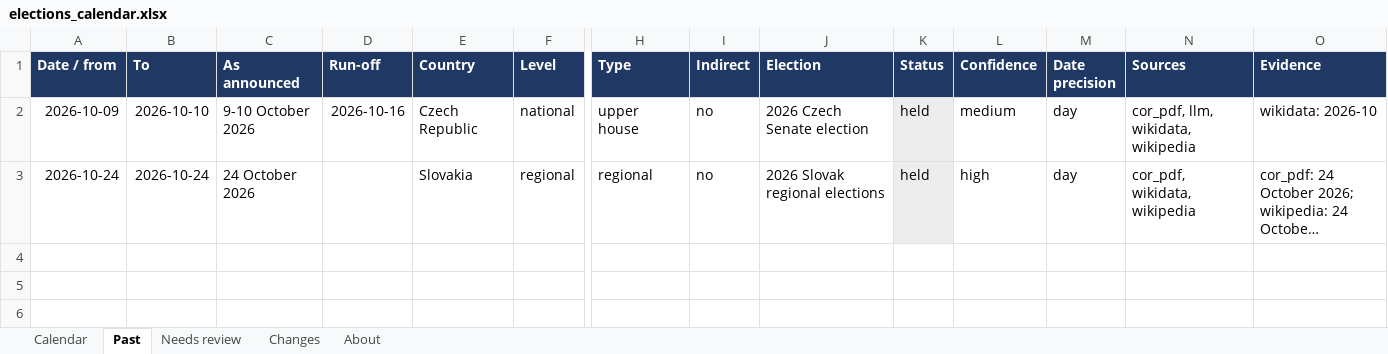
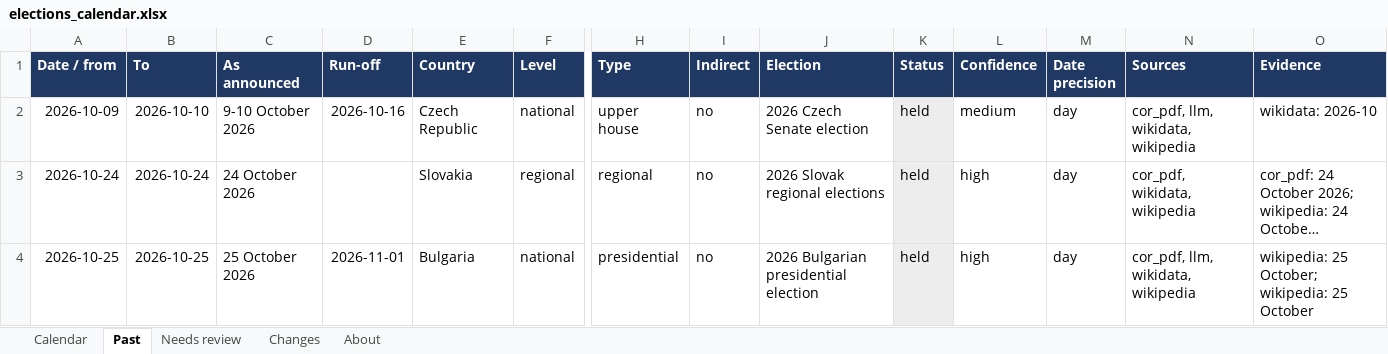
Before and after one commit to EmanueleCeglia/elections-calendar, an Excel workbook: output/elections_calendar.xlsx, sheet Past, drawn as a sheet; only a part is shown, gaps mark what is left out; long unchanged cells end in …; values as stored, in another font and other column widths than the file's, no borders; rows hold the shown columns only; the diff names each change by its address in the sheet, - before the commit and + after, or states it on an @@ line.

```diff
--- a/output/elections_calendar.xlsx (sheet Past)
+++ b/output/elections_calendar.xlsx (sheet Past)
+row 4: 2026-10-25 | 2026-10-25 | 25 October 2026 | 2026-11-01 | Bulgaria | national | presidential | no | 2026 Bulgarian presidential election | held | high | day | cor_pdf, llm, wikidata, wikipedia | wikipedia: 25 October; wikipedia: 25 October
```
Also changed, not shown: sheet Calendar, sheet Changes, sheet About, 2 other files.
